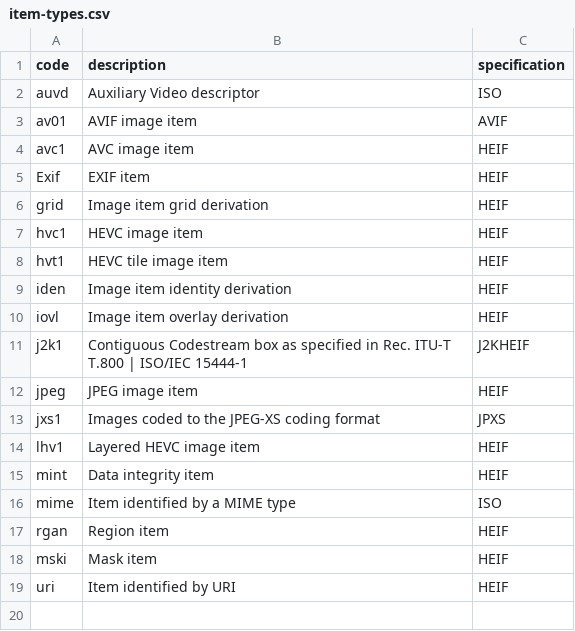
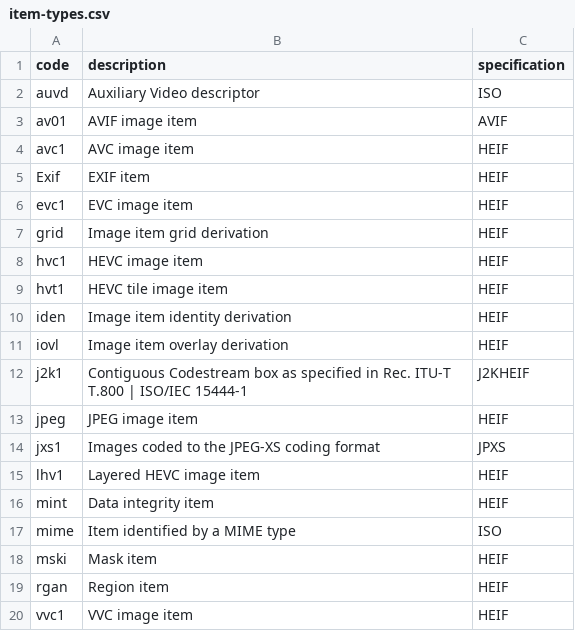
Before and after one commit to mp4ra/mp4ra.github.io, a CSV file: CSV/item-types.csv, drawn as a sheet.

```diff
--- a/CSV/item-types.csv
+++ b/CSV/item-types.csv
@@ -5,2 +5,3 @@ avc1,AVC image item,HEIF
 Exif,EXIF item,HEIF
+evc1,EVC image item,HEIF
 grid,Image item grid derivation,HEIF
@@ -16,4 +17,4 @@ mint,Data integrity item,HEIF
 mime,Item identified by a MIME type,ISO
+mski,Mask item,HEIF
 rgan,Region item,HEIF
-mski,Mask item,HEIF
-uri ,Item identified by URI,HEIF
+vvc1,VVC image item,HEIF
```
Also changed, not shown: CSV/boxes.csv, CSV/brands.csv, 2 other files.
